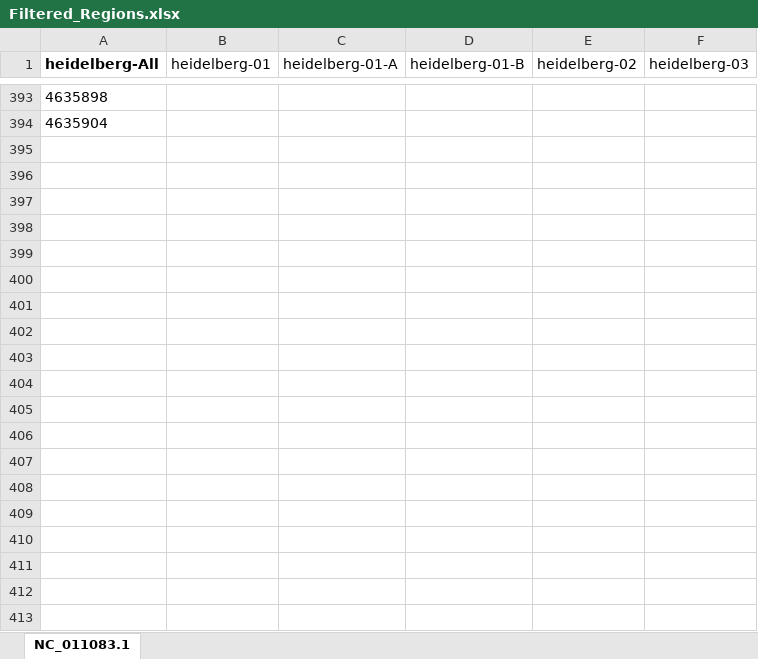
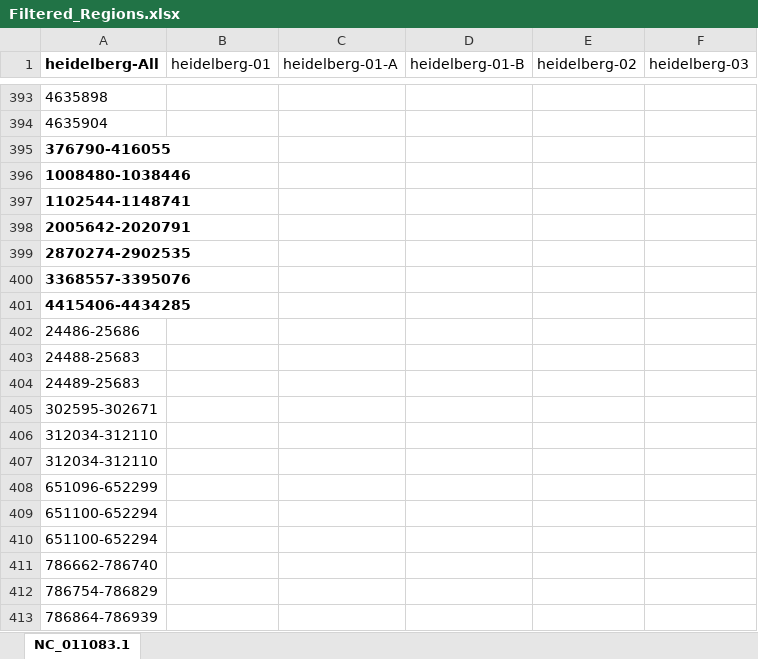
Before and after one commit to Viloleal/vSNP, an Excel workbook: dependencies/bi/salmonella/heidelberg-SL476/script_dependents/Filtered_Regions.xlsx, sheet NC_011083.1, drawn as a sheet; only a part is shown, gaps mark what is left out; values as stored, in another font and other column widths than the file's, no borders; the diff covers the shown part only; the diff names each change by its address in the sheet, - before the commit and + after, or states it on an @@ line.

Commit message:
filters added using repeat finders

```diff
--- a/dependencies/bi/salmonella/heidelberg-SL476/script_dependents/Filtered_Regions.xlsx (sheet NC_011083.1)
+++ b/dependencies/bi/salmonella/heidelberg-SL476/script_dependents/Filtered_Regions.xlsx (sheet NC_011083.1)
+row 395: 376790-416055
+row 396: 1008480-1038446
+row 397: 1102544-1148741
+row 398: 2005642-2020791
+row 399: 2870274-2902535
+row 400: 3368557-3395076
+row 401: 4415406-4434285
+row 402: 24486-25686
+row 403: 24488-25683
+row 404: 24489-25683
+row 405: 302595-302671
+row 406: 312034-312110
+row 407: 312034-312110
+row 408: 651096-652299
+row 409: 651100-652294
+row 410: 651100-652294
+row 411: 786662-786740
+row 412: 786754-786829
+row 413: 786864-786939
```
Also changed, not shown: 123 added rows elsewhere in this sheet, dependencies/bi/salmonella/typhimurium-14028S/script_dependents/Filtered_Regions.xlsx, dependencies/bi/salmonella/typhimurium-LT2/script_dependents/Filtered_Regions.xlsx.
